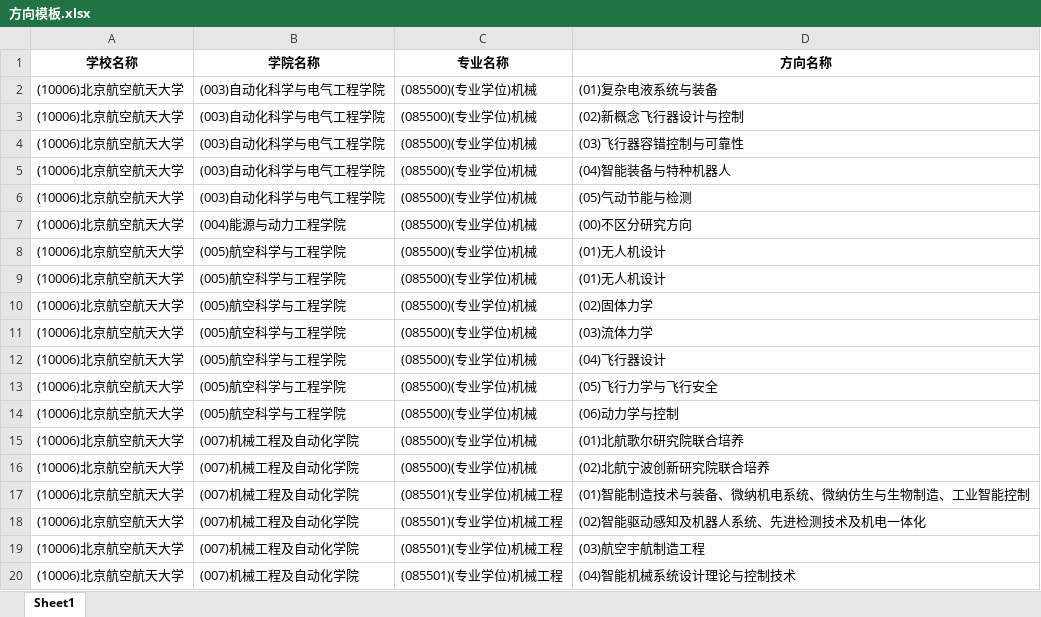
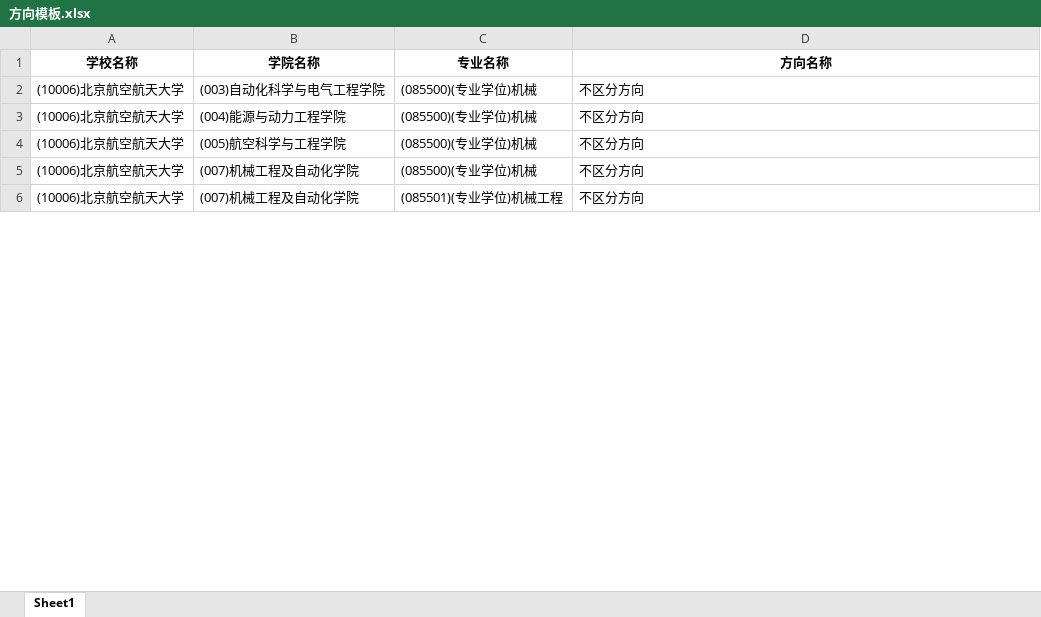
Before and after one commit to Joelsenior/yzw_spider, an Excel workbook: 北航/方向模板.xlsx, sheet Sheet1, drawn as a sheet; only a part is shown; values as stored, in another font and other column widths than the file's, no borders; removed rows and columns are numbered as before the commit, all else as after; the diff covers the shown part only; the diff names each change by its address in the sheet, - before the commit and + after, or states it on an @@ line.

```diff
--- a/北航/方向模板.xlsx (sheet Sheet1)
+++ b/北航/方向模板.xlsx (sheet Sheet1)
-D2 (方向名称): (01)复杂电液系统与装备
+D2 (方向名称): 不区分方向
-row 3: (10006)北京航空航天大学 | (003)自动化科学与电气工程学院 | (085500)(专业学位)机械 | (02)新概念飞行器设计与控制
-row 4: (10006)北京航空航天大学 | (003)自动化科学与电气工程学院 | (085500)(专业学位)机械 | (03)飞行器容错控制与可靠性
-row 5: (10006)北京航空航天大学 | (003)自动化科学与电气工程学院 | (085500)(专业学位)机械 | (04)智能装备与特种机器人
-row 6: (10006)北京航空航天大学 | (003)自动化科学与电气工程学院 | (085500)(专业学位)机械 | (05)气动节能与检测
-D3 (方向名称): (00)不区分研究方向
+D3 (方向名称): 不区分方向
-D4 (方向名称): (01)无人机设计
+D4 (方向名称): 不区分方向
-row 9: (10006)北京航空航天大学 | (005)航空科学与工程学院 | (085500)(专业学位)机械 | (01)无人机设计
-row 10: (10006)北京航空航天大学 | (005)航空科学与工程学院 | (085500)(专业学位)机械 | (02)固体力学
-row 11: (10006)北京航空航天大学 | (005)航空科学与工程学院 | (085500)(专业学位)机械 | (03)流体力学
-row 12: (10006)北京航空航天大学 | (005)航空科学与工程学院 | (085500)(专业学位)机械 | (04)飞行器设计
-row 13: (10006)北京航空航天大学 | (005)航空科学与工程学院 | (085500)(专业学位)机械 | (05)飞行力学与飞行安全
-row 14: (10006)北京航空航天大学 | (005)航空科学与工程学院 | (085500)(专业学位)机械 | (06)动力学与控制
-D5 (方向名称): (01)北航歌尔研究院联合培养
+D5 (方向名称): 不区分方向
-row 16: (10006)北京航空航天大学 | (007)机械工程及自动化学院 | (085500)(专业学位)机械 | (02)北航宁波创新研究院联合培养
-D6 (方向名称): (01)智能制造技术与装备、微纳机电系统、微纳仿生与生物制造、工业智能控制
+D6 (方向名称): 不区分方向
-row 18: (10006)北京航空航天大学 | (007)机械工程及自动化学院 | (085501)(专业学位)机械工程 | (02)智能驱动感知及机器人系统、先进检测技术及机电一体化
-row 19: (10006)北京航空航天大学 | (007)机械工程及自动化学院 | (085501)(专业学位)机械工程 | (03)航空宇航制造工程
-row 20: (10006)北京航空航天大学 | (007)机械工程及自动化学院 | (085501)(专业学位)机械工程 | (04)智能机械系统设计理论与控制技术
```
Also changed, not shown: 12 removed rows and 9 edited cells elsewhere in this sheet, 北科/专业模板.xlsx, 北科/方向模板.xlsx, 11 other files.
